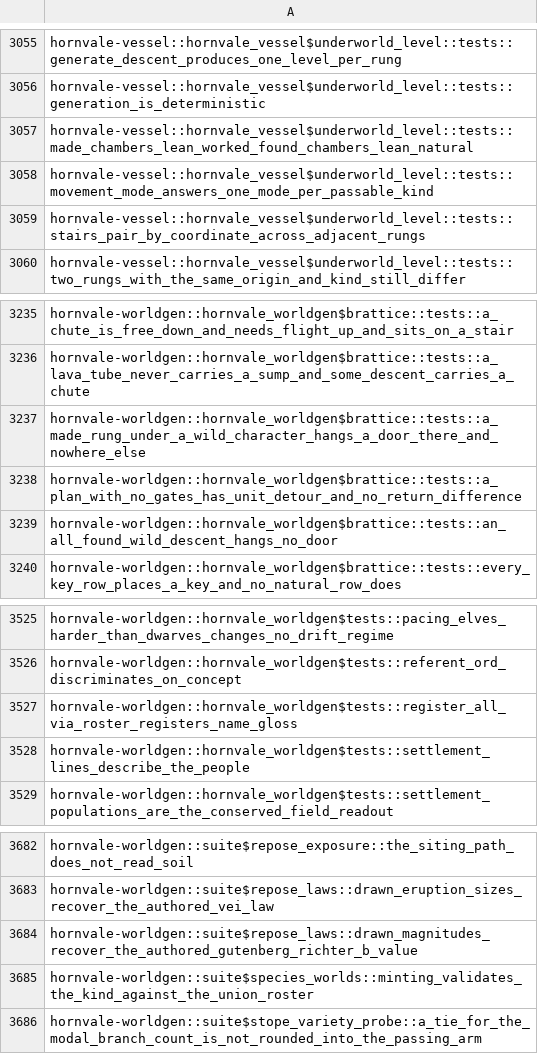
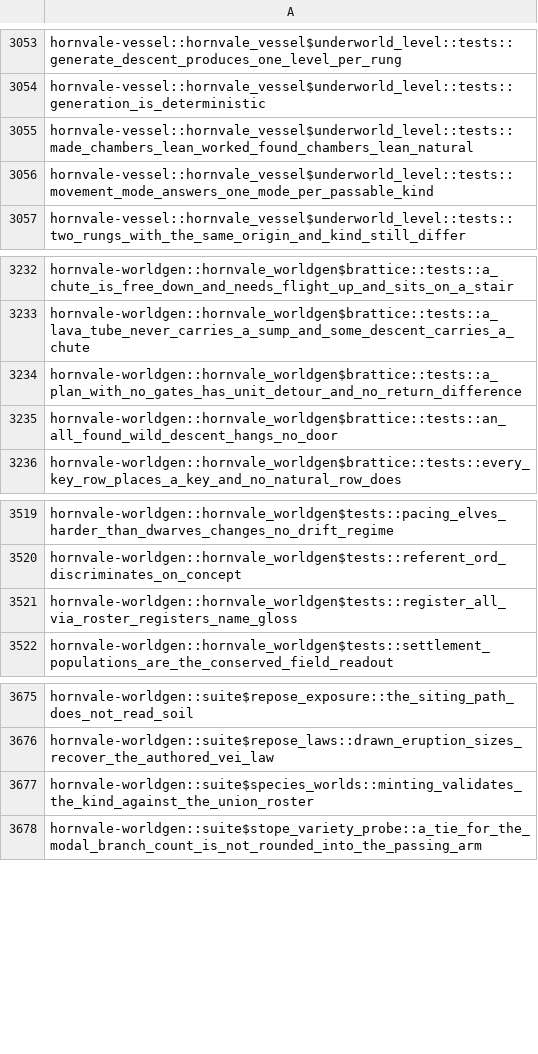
Before and after one commit to hornvale/hornvale, a TSV file: docs/timings/subfloor-roster.tsv, drawn as a sheet; only a part is shown, gaps mark what is left out; the diff covers the shown part only.

```diff
--- a/docs/timings/subfloor-roster.tsv
+++ b/docs/timings/subfloor-roster.tsv
@@ -3058,3 +3056,2 @@ hornvale-vessel::hornvale_vessel$underworld_level::tests::made_chambers_lean_wor
 hornvale-vessel::hornvale_vessel$underworld_level::tests::movement_mode_answers_one_mode_per_passable_kind
-hornvale-vessel::hornvale_vessel$underworld_level::tests::stairs_pair_by_coordinate_across_adjacent_rungs
 hornvale-vessel::hornvale_vessel$underworld_level::tests::two_rungs_with_the_same_origin_and_kind_still_differ
@@ -3236,3 +3233,2 @@ hornvale-worldgen::hornvale_worldgen$brattice::tests::a_chute_is_free_down_and_n
 hornvale-worldgen::hornvale_worldgen$brattice::tests::a_lava_tube_never_carries_a_sump_and_some_descent_carries_a_chute
-hornvale-worldgen::hornvale_worldgen$brattice::tests::a_made_rung_under_a_wild_character_hangs_a_door_there_and_nowhere_else
 hornvale-worldgen::hornvale_worldgen$brattice::tests::a_plan_with_no_gates_has_unit_detour_and_no_return_difference
@@ -3527,3 +3521,2 @@ hornvale-worldgen::hornvale_worldgen$tests::referent_ord_discriminates_on_concep
 hornvale-worldgen::hornvale_worldgen$tests::register_all_via_roster_registers_name_gloss
-hornvale-worldgen::hornvale_worldgen$tests::settlement_lines_describe_the_people
 hornvale-worldgen::hornvale_worldgen$tests::settlement_populations_are_the_conserved_field_readout
@@ -3683,3 +3676,2 @@ hornvale-worldgen::suite$repose_exposure::the_siting_path_does_not_read_soil
 hornvale-worldgen::suite$repose_laws::drawn_eruption_sizes_recover_the_authored_vei_law
-hornvale-worldgen::suite$repose_laws::drawn_magnitudes_recover_the_authored_gutenberg_richter_b_value
 hornvale-worldgen::suite$species_worlds::minting_validates_the_kind_against_the_union_roster
```
Also changed, not shown: 1 added row and 5 removed rows elsewhere in this file, docs/timings/test-baseline-lefford.tsv, 1 other file.
